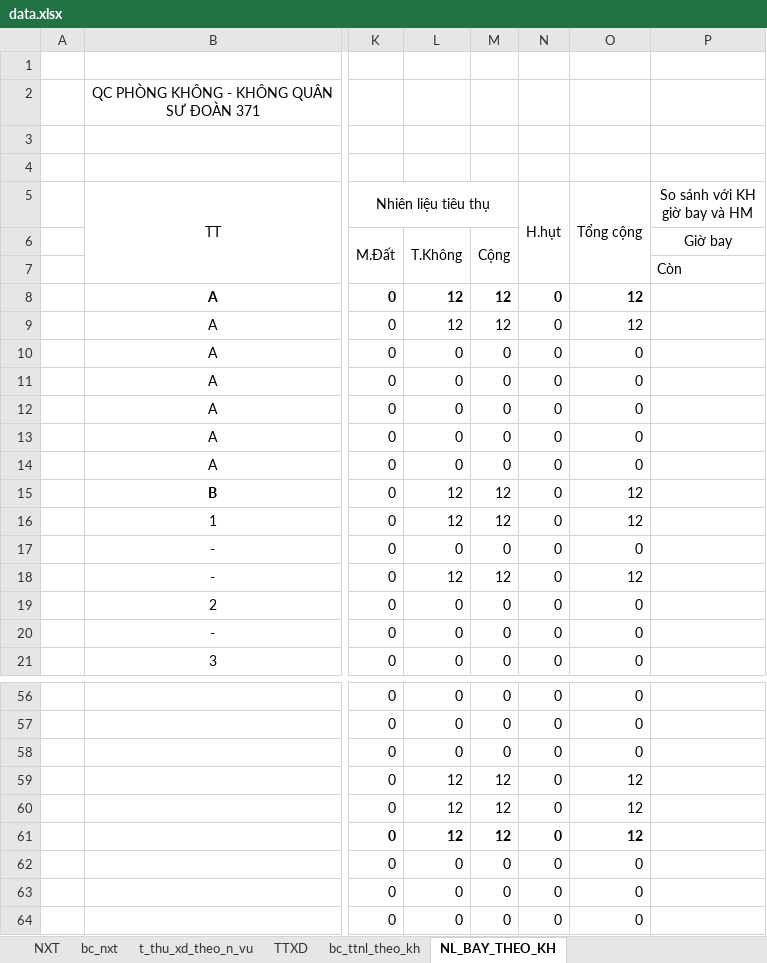
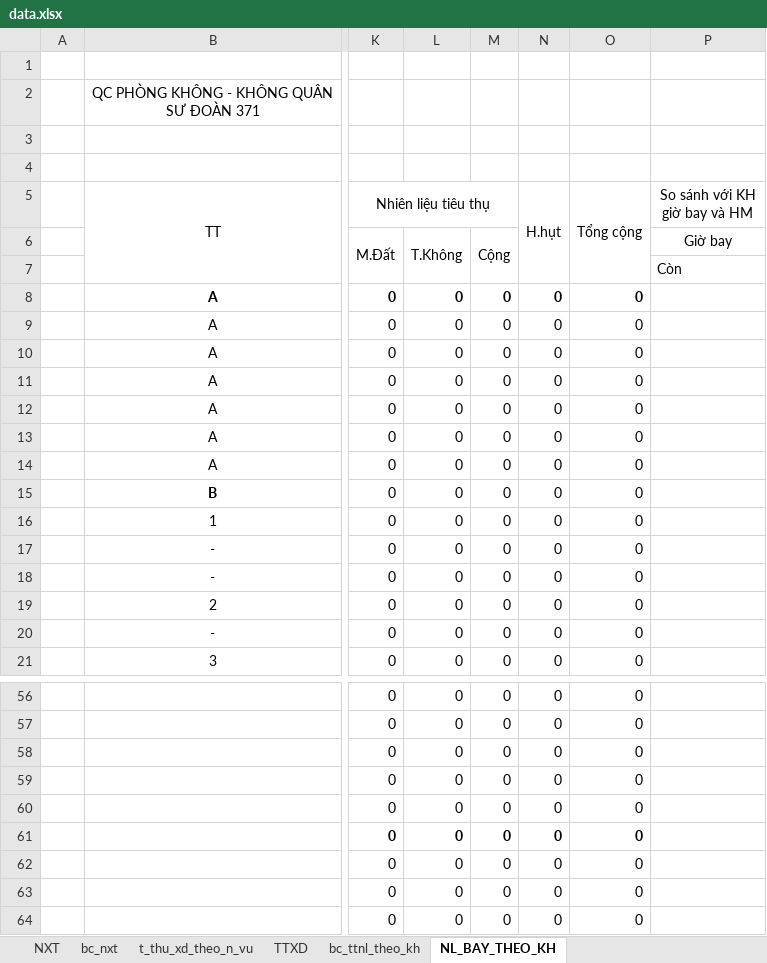
Before and after one commit to ste4-share/xdf, an Excel workbook: xlsx_template/data.xlsx, sheet NL_BAY_THEO_KH, drawn as a sheet; only a part is shown, gaps mark what is left out; values as stored, in another font and other column widths than the file's, no borders; the diff names each change by its address in the sheet, - before the commit and + after, or states it on an @@ line.

```diff
--- a/xlsx_template/data.xlsx (sheet NL_BAY_THEO_KH)
+++ b/xlsx_template/data.xlsx (sheet NL_BAY_THEO_KH)
-L8:L9: 12
+L8:L9: 0
-M8:M9: 12
+M8:M9: 0
-O8:O9 (Tổng cộng): 12
+O8:O9 (Tổng cộng): 0
-L15:L16: 12
+L15:L16: 0
-M15:M16: 12
+M15:M16: 0
-O15:O16 (Tổng cộng): 12
+O15:O16 (Tổng cộng): 0
-L18: 12
+L18: 0
-M18: 12
+M18: 0
-O18 (Tổng cộng): 12
+O18 (Tổng cộng): 0
-L59:L61: 12
+L59:L61: 0
-M59:M61: 12
+M59:M61: 0
-O59:O61 (Tổng cộng): 12
+O59:O61 (Tổng cộng): 0
```
Also changed, not shown: sheet bc_ttnl_theo_kh, sheet t_thu_xd_theo_n_vu, sheet TTXD, 9 other files.
